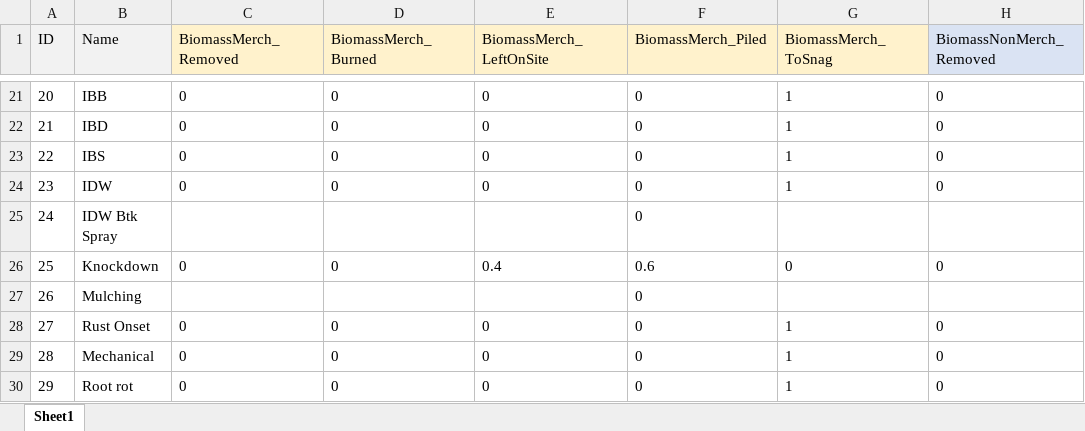
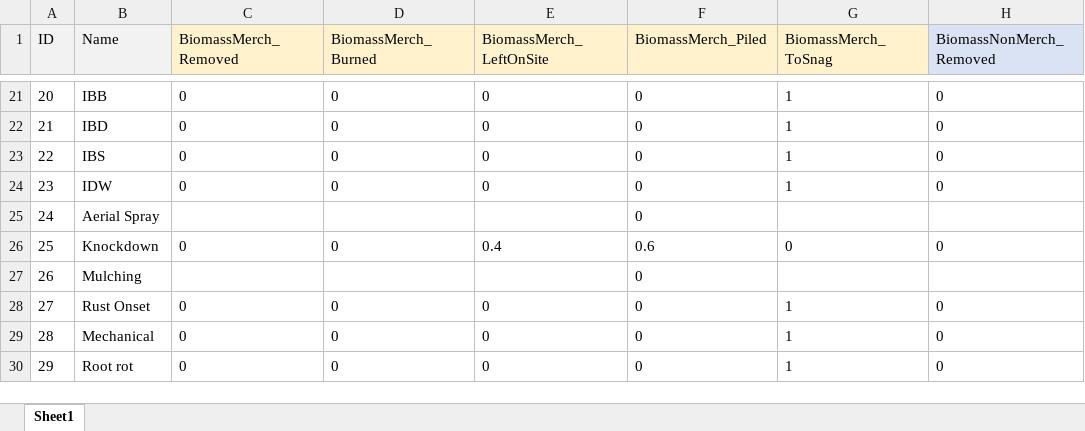
Before and after one commit to RobbieHember/fcgadgets, an Excel workbook: cbrunner/Parameters/Parameters_Disturbances.xlsx, sheet Sheet1, drawn as a sheet; only a part is shown, gaps mark what is left out; values as stored, in another font and other column widths than the file's, no borders; the diff names each change by its address in the sheet, - before the commit and + after, or states it on an @@ line.

```diff
--- a/cbrunner/Parameters/Parameters_Disturbances.xlsx (sheet Sheet1)
+++ b/cbrunner/Parameters/Parameters_Disturbances.xlsx (sheet Sheet1)
-B25 (Name): IDW Btk Spray
+B25 (Name): Aerial Spray
```
Also changed, not shown: cbrunner/Parameters/Parameters_Biophysical.xlsx, cbrunner/Parameters/Parameters_Costs_BC.xlsx, 26 other files.
